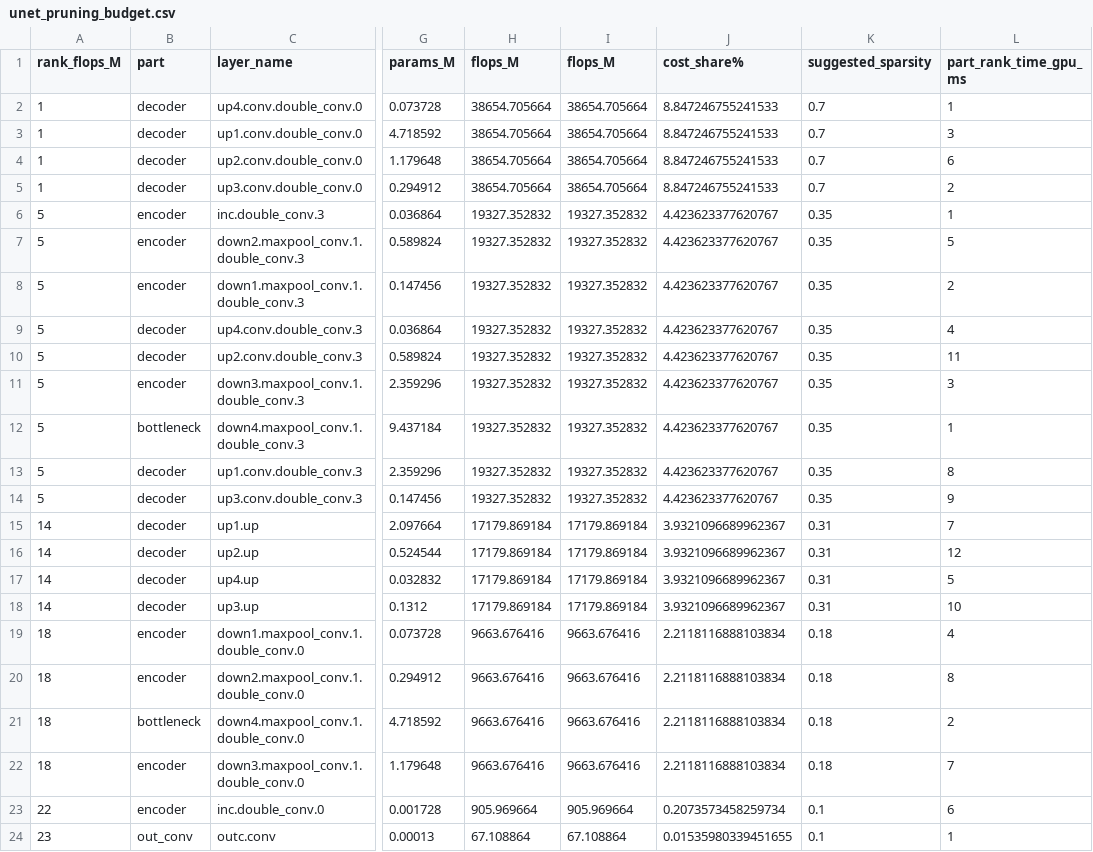
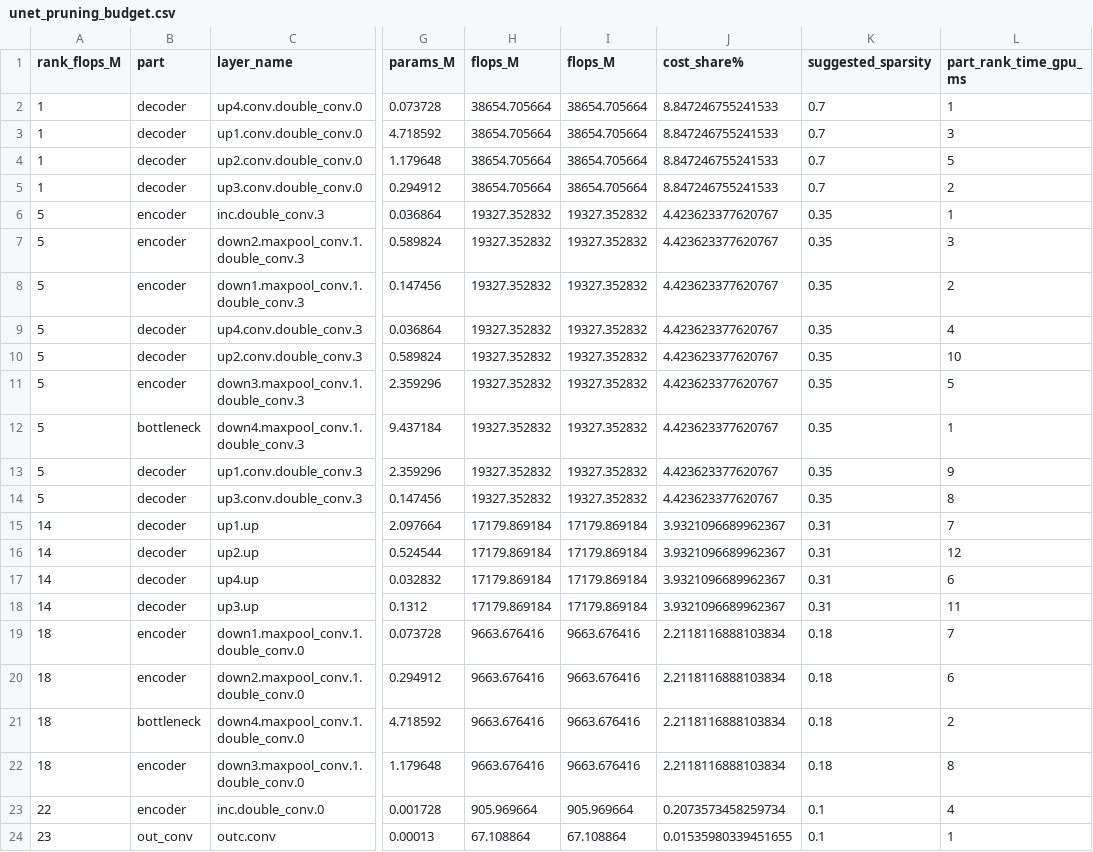
Before and after one commit to Manelygb/cost-based-pruning-layer-by-layer, a CSV file: unet_pruning_budget.csv, drawn as a sheet; only a part is shown, gaps mark what is left out; the diff names each change by its address in the sheet, - before the commit and + after, or states it on an @@ line.

```diff
--- a/unet_pruning_budget.csv
+++ b/unet_pruning_budget.csv
-L4 (part_rank_time_gpu_ms): 6
+L4 (part_rank_time_gpu_ms): 5
-L7 (part_rank_time_gpu_ms): 5
+L7 (part_rank_time_gpu_ms): 3
-L10 (part_rank_time_gpu_ms): 11
+L10 (part_rank_time_gpu_ms): 10
-L11 (part_rank_time_gpu_ms): 3
+L11 (part_rank_time_gpu_ms): 5
-L13 (part_rank_time_gpu_ms): 8
+L13 (part_rank_time_gpu_ms): 9
-L14 (part_rank_time_gpu_ms): 9
+L14 (part_rank_time_gpu_ms): 8
-L17 (part_rank_time_gpu_ms): 5
+L17 (part_rank_time_gpu_ms): 6
-L18 (part_rank_time_gpu_ms): 10
+L18 (part_rank_time_gpu_ms): 11
-L19 (part_rank_time_gpu_ms): 4
+L19 (part_rank_time_gpu_ms): 7
-L20 (part_rank_time_gpu_ms): 8
+L20 (part_rank_time_gpu_ms): 6
-L22 (part_rank_time_gpu_ms): 7
+L22 (part_rank_time_gpu_ms): 8
-L23 (part_rank_time_gpu_ms): 6
+L23 (part_rank_time_gpu_ms): 4
```
Also changed, not shown: unet_layer_profiling_results.csv, 16 other files.
